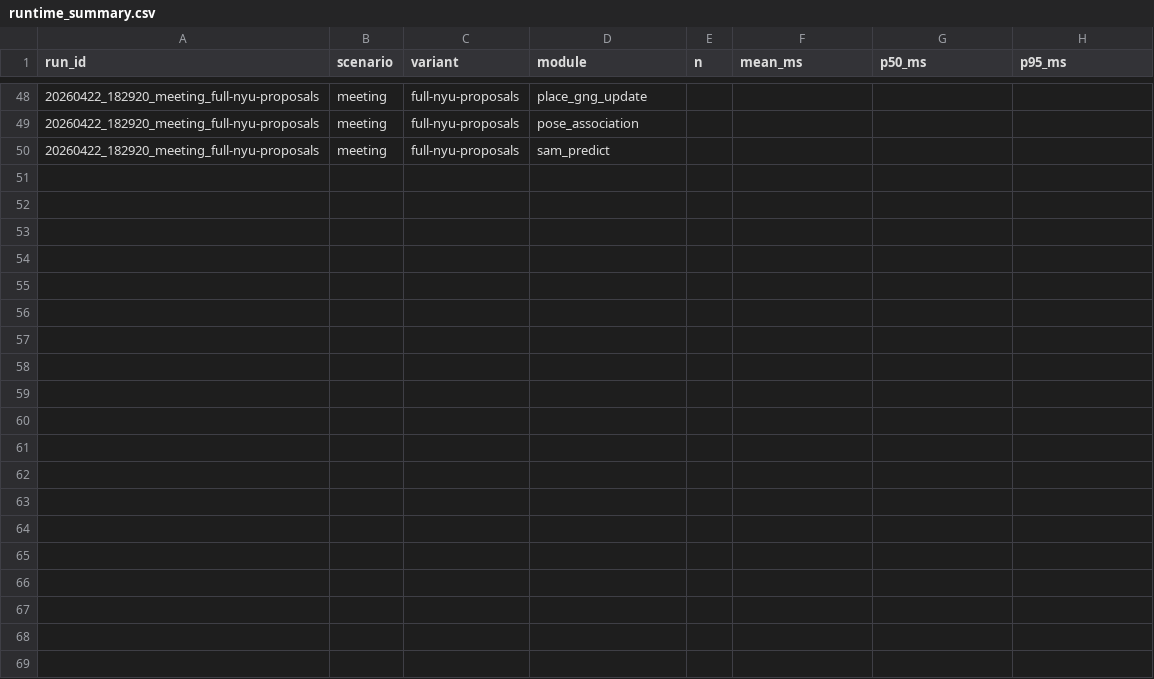
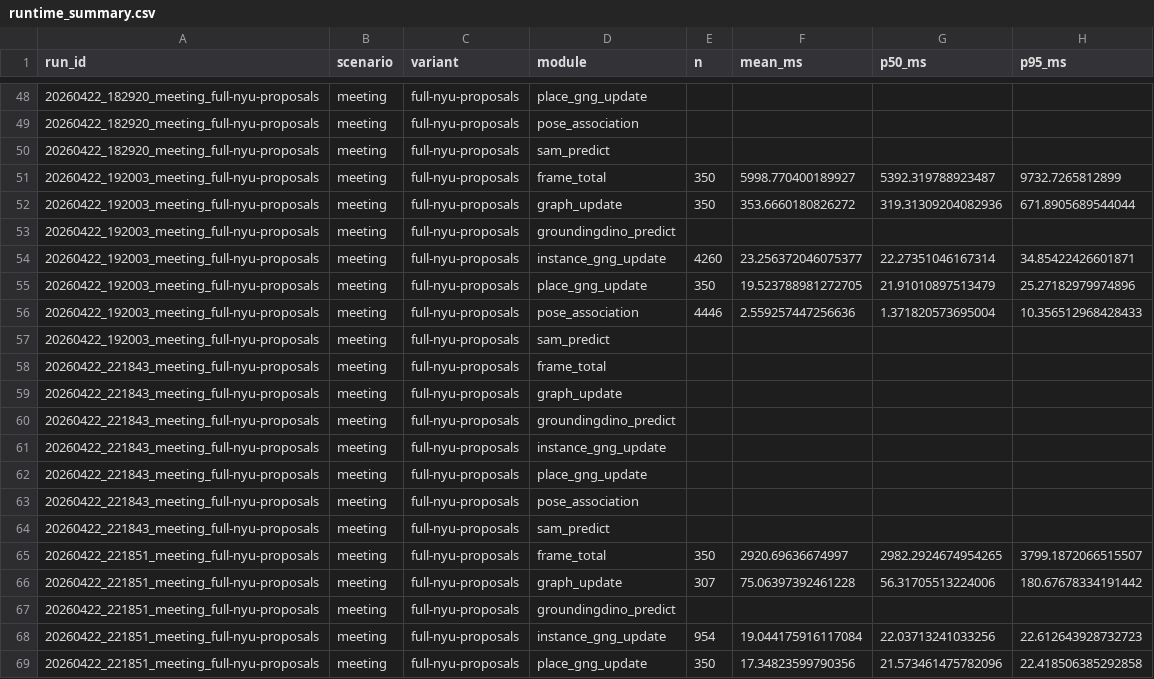
Before and after one commit to anh0001/stcm-assistive-nav, a CSV file: results/bench/runtime_summary.csv, drawn as a sheet; only a part is shown, gaps mark what is left out; the diff covers the shown part only.

```diff
--- a/results/bench/runtime_summary.csv
+++ b/results/bench/runtime_summary.csv
@@ -50 +50,20 @@ run_id,scenario,variant,module,n,mean_ms,p50_ms,p95_ms
 20260422_182920_meeting_full-nyu-proposals,meeting,full-nyu-proposals,sam_predict,,,,
+20260422_192003_meeting_full-nyu-proposals,meeting,full-nyu-proposals,frame_total,350,5998.770400189927,5392.319788923487,9732.7265812899
+20260422_192003_meeting_full-nyu-proposals,meeting,full-nyu-proposals,graph_update,350,353.6660180826272,319.31309204082936,671.8905689544044
+20260422_192003_meeting_full-nyu-proposals,meeting,full-nyu-proposals,groundingdino_predict,,,,
+20260422_192003_meeting_full-nyu-proposals,meeting,full-nyu-proposals,instance_gng_update,4260,23.256372046075377,22.27351046167314,34.85422426601871
+20260422_192003_meeting_full-nyu-proposals,meeting,full-nyu-proposals,place_gng_update,350,19.523788981272705,21.91010897513479,25.27182979974896
+20260422_192003_meeting_full-nyu-proposals,meeting,full-nyu-proposals,pose_association,4446,2.559257447256636,1.371820573695004,10.356512968428433
+20260422_192003_meeting_full-nyu-proposals,meeting,full-nyu-proposals,sam_predict,,,,
+20260422_221843_meeting_full-nyu-proposals,meeting,full-nyu-proposals,frame_total,,,,
+20260422_221843_meeting_full-nyu-proposals,meeting,full-nyu-proposals,graph_update,,,,
+20260422_221843_meeting_full-nyu-proposals,meeting,full-nyu-proposals,groundingdino_predict,,,,
+20260422_221843_meeting_full-nyu-proposals,meeting,full-nyu-proposals,instance_gng_update,,,,
+20260422_221843_meeting_full-nyu-proposals,meeting,full-nyu-proposals,place_gng_update,,,,
+20260422_221843_meeting_full-nyu-proposals,meeting,full-nyu-proposals,pose_association,,,,
+20260422_221843_meeting_full-nyu-proposals,meeting,full-nyu-proposals,sam_predict,,,,
+20260422_221851_meeting_full-nyu-proposals,meeting,full-nyu-proposals,frame_total,350,2920.69636674997,2982.2924674954265,3799.1872066515507
+20260422_221851_meeting_full-nyu-proposals,meeting,full-nyu-proposals,graph_update,307,75.06397392461228,56.31705513224006,180.67678334191442
+20260422_221851_meeting_full-nyu-proposals,meeting,full-nyu-proposals,groundingdino_predict,,,,
+20260422_221851_meeting_full-nyu-proposals,meeting,full-nyu-proposals,instance_gng_update,954,19.044175916117084,22.03713241033256,22.612643928732723
+20260422_221851_meeting_full-nyu-proposals,meeting,full-nyu-proposals,place_gng_update,350,17.34823599790356,21.573461475782096,22.418506385292858
```
Also changed, not shown: 9 added rows elsewhere in this file, results/eval/summary.csv, 2 other files.
